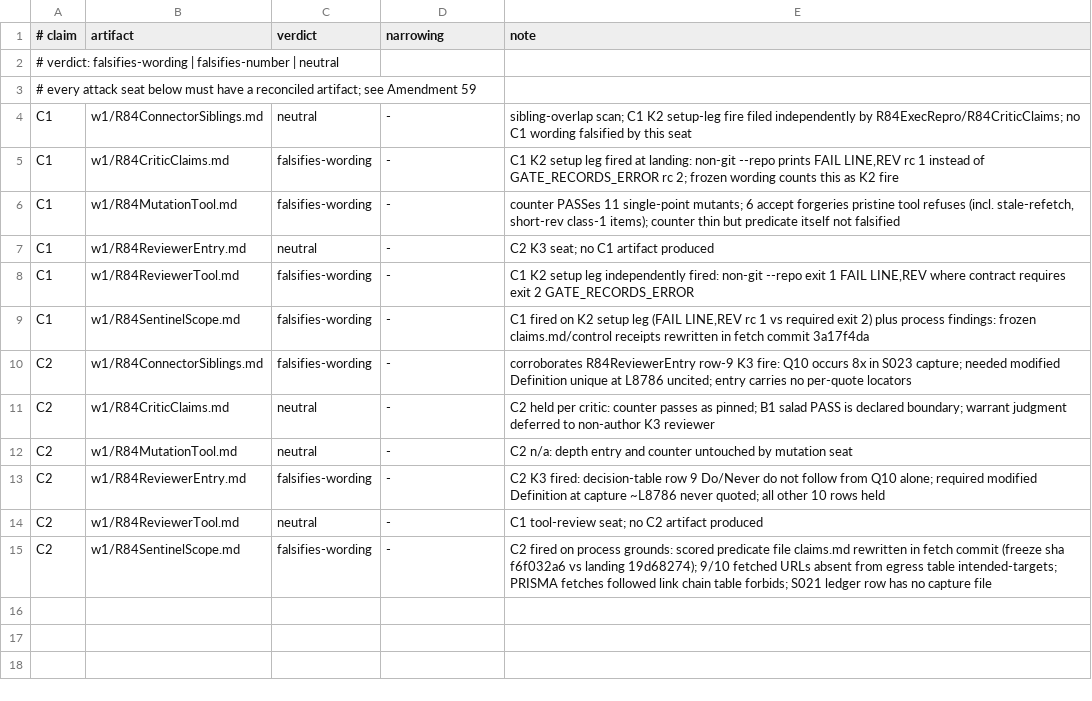
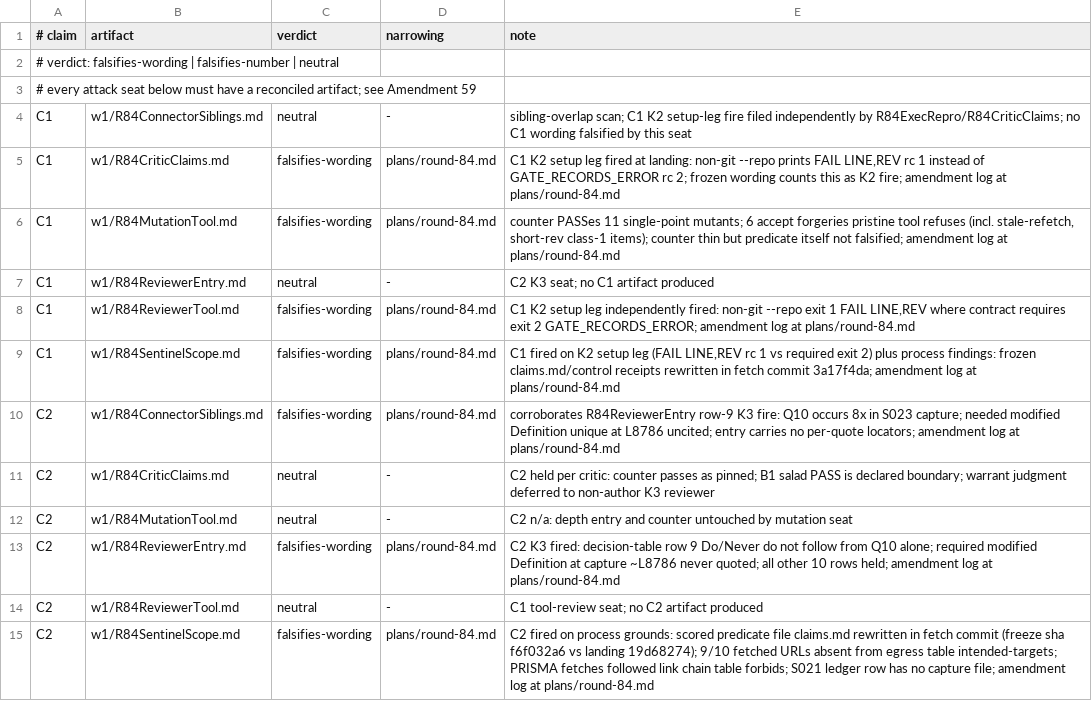
Before and after one commit to VeigaPunk/chousa-shokunin, a TSV file: .ufo/waves/round-84/claim-falsification.tsv, drawn as a sheet.

Commit message:
round-84: plans/round-84.md amendment record + falsification ledger narrowing pointers

```diff
--- a/.ufo/waves/round-84/claim-falsification.tsv
+++ b/.ufo/waves/round-84/claim-falsification.tsv
@@ -4,12 +4,12 @@
 C1	w1/R84ConnectorSiblings.md	neutral	-	sibling-overlap scan; C1 K2 setup-leg fire filed independently by R84ExecRepro/R84CriticClaims; no C1 wording falsified by this seat
-C1	w1/R84CriticClaims.md	falsifies-wording	-	C1 K2 setup leg fired at landing: non-git --repo prints FAIL LINE,REV rc 1 instead of GATE_RECORDS_ERROR rc 2; frozen wording counts this as K2 fire
-C1	w1/R84MutationTool.md	falsifies-wording	-	counter PASSes 11 single-point mutants; 6 accept forgeries pristine tool refuses (incl. stale-refetch, short-rev class-1 items); counter thin but predicate itself not falsified
+C1	w1/R84CriticClaims.md	falsifies-wording	plans/round-84.md	C1 K2 setup leg fired at landing: non-git --repo prints FAIL LINE,REV rc 1 instead of GATE_RECORDS_ERROR rc 2; frozen wording counts this as K2 fire; amendment log at plans/round-84.md
+C1	w1/R84MutationTool.md	falsifies-wording	plans/round-84.md	counter PASSes 11 single-point mutants; 6 accept forgeries pristine tool refuses (incl. stale-refetch, short-rev class-1 items); counter thin but predicate itself not falsified; amendment log at plans/round-84.md
 C1	w1/R84ReviewerEntry.md	neutral	-	C2 K3 seat; no C1 artifact produced
-C1	w1/R84ReviewerTool.md	falsifies-wording	-	C1 K2 setup leg independently fired: non-git --repo exit 1 FAIL LINE,REV where contract requires exit 2 GATE_RECORDS_ERROR
-C1	w1/R84SentinelScope.md	falsifies-wording	-	C1 fired on K2 setup leg (FAIL LINE,REV rc 1 vs required exit 2) plus process findings: frozen claims.md/control receipts rewritten in fetch commit 3a17f4da
-C2	w1/R84ConnectorSiblings.md	falsifies-wording	-	corroborates R84ReviewerEntry row-9 K3 fire: Q10 occurs 8x in S023 capture; needed modified Definition unique at L8786 uncited; entry carries no per-quote locators
+C1	w1/R84ReviewerTool.md	falsifies-wording	plans/round-84.md	C1 K2 setup leg independently fired: non-git --repo exit 1 FAIL LINE,REV where contract requires exit 2 GATE_RECORDS_ERROR; amendment log at plans/round-84.md
+C1	w1/R84SentinelScope.md	falsifies-wording	plans/round-84.md	C1 fired on K2 setup leg (FAIL LINE,REV rc 1 vs required exit 2) plus process findings: frozen claims.md/control receipts rewritten in fetch commit 3a17f4da; amendment log at plans/round-84.md
+C2	w1/R84ConnectorSiblings.md	falsifies-wording	plans/round-84.md	corroborates R84ReviewerEntry row-9 K3 fire: Q10 occurs 8x in S023 capture; needed modified Definition unique at L8786 uncited; entry carries no per-quote locators; amendment log at plans/round-84.md
 C2	w1/R84CriticClaims.md	neutral	-	C2 held per critic: counter passes as pinned; B1 salad PASS is declared boundary; warrant judgment deferred to non-author K3 reviewer
 C2	w1/R84MutationTool.md	neutral	-	C2 n/a: depth entry and counter untouched by mutation seat
-C2	w1/R84ReviewerEntry.md	falsifies-wording	-	C2 K3 fired: decision-table row 9 Do/Never do not follow from Q10 alone; required modified Definition at capture ~L8786 never quoted; all other 10 rows held
+C2	w1/R84ReviewerEntry.md	falsifies-wording	plans/round-84.md	C2 K3 fired: decision-table row 9 Do/Never do not follow from Q10 alone; required modified Definition at capture ~L8786 never quoted; all other 10 rows held; amendment log at plans/round-84.md
 C2	w1/R84ReviewerTool.md	neutral	-	C1 tool-review seat; no C2 artifact produced
-C2	w1/R84SentinelScope.md	falsifies-wording	-	C2 fired on process grounds: scored predicate file claims.md rewritten in fetch commit (freeze sha f6f032a6 vs landing 19d68274); 9/10 fetched URLs absent from egress table intended-targets; PRISMA fetches followed link chain table forbids; S021 ledger row has no capture file
+C2	w1/R84SentinelScope.md	falsifies-wording	plans/round-84.md	C2 fired on process grounds: scored predicate file claims.md rewritten in fetch commit (freeze sha f6f032a6 vs landing 19d68274); 9/10 fetched URLs absent from egress table intended-targets; PRISMA fetches followed link chain table forbids; S021 ledger row has no capture file; amendment log at plans/round-84.md
```
Also changed, not shown: 1 other file.
